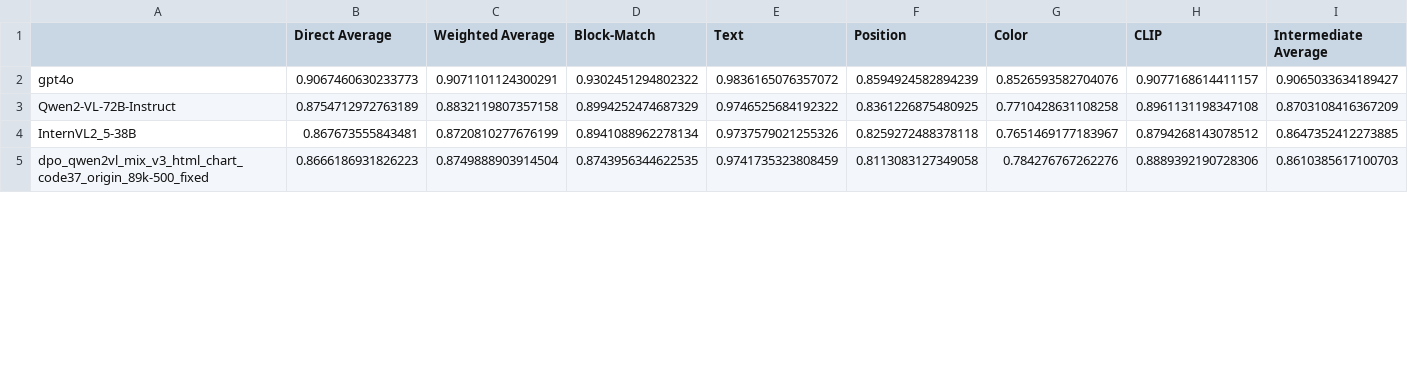
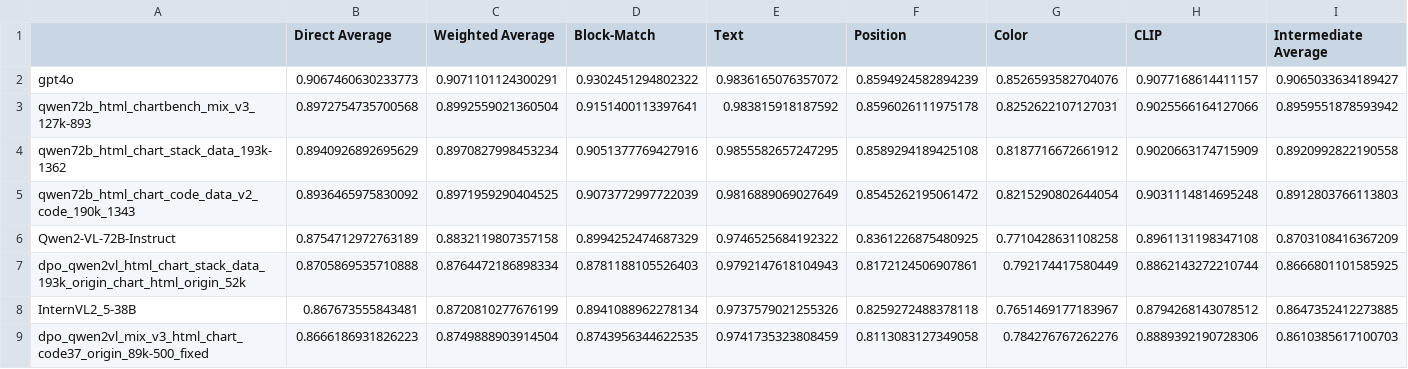
Before and after one commit to JackLingjie/Design2Code, a CSV file: Design2Code/all_scores_design2code.csv, drawn as a sheet; only a part is shown; the diff covers the shown part only.

```diff
--- a/Design2Code/all_scores_design2code.csv
+++ b/Design2Code/all_scores_design2code.csv
@@ -2,3 +2,7 @@
 gpt4o,0.9067460630233773,0.9071101124300291,0.9302451294802322,0.9836165076357072,0.8594924582894239,0.8526593582704076,0.9077168614411157,0.9065033634189427
+qwen72b_html_chartbench_mix_v3_127k-893,0.8972754735700568,0.8992559021360504,0.9151400113397641,0.983815918187592,0.8596026111975178,0.8252622107127031,0.9025566164127066,0.8959551878593942
+qwen72b_html_chart_stack_data_193k-1362,0.8940926892695629,0.8970827998453234,0.9051377769427916,0.9855582657247295,0.8589294189425108,0.8187716672661912,0.9020663174715909,0.8920992822190558
+qwen72b_html_chart_code_data_v2_code_190k_1343,0.8936465975830092,0.8971959290404525,0.9073772997722039,0.9816889069027649,0.8545262195061472,0.8215290802644054,0.9031114814695248,0.8912803766113803
 Qwen2-VL-72B-Instruct,0.8754712972763189,0.8832119807357158,0.8994252474687329,0.9746525684192322,0.8361226875480925,0.7710428631108258,0.8961131198347108,0.8703108416367209
+dpo_qwen2vl_html_chart_stack_data_193k_origin_chart_html_origin_52k,0.8705869535710888,0.8764472186898334,0.8781188105526403,0.9792147618104943,0.8172124506907861,0.792174417580449,0.8862143272210744,0.8666801101585925
 InternVL2_5-38B,0.867673555843481,0.8720810277676199,0.8941088962278134,0.9737579021255326,0.8259272488378118,0.7651469177183967,0.8794268143078512,0.8647352412273885
```
Also changed, not shown: 8 added rows and 9 edited cells elsewhere in this file, Design2Code/all_scores_design2code_100.csv, 21 other files.
